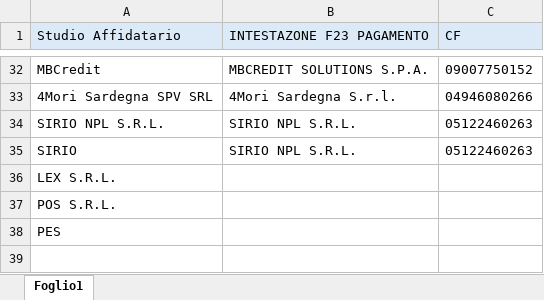
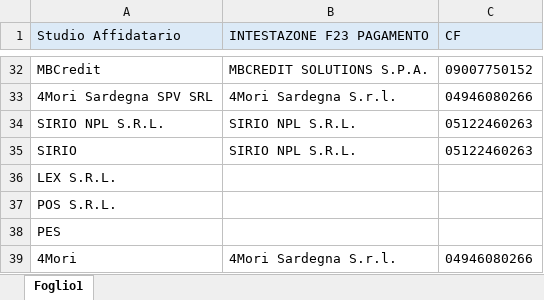
Before and after one commit to ClaudiaEsposit/Scraping_ade, an Excel workbook: Resources/cf_piva_f24.xlsx, sheet Foglio1, drawn as a sheet; only a part is shown, gaps mark what is left out; values as stored, in another font and other column widths than the file's, no borders; the diff names each change by its address in the sheet, - before the commit and + after, or states it on an @@ line.

```diff
--- a/Resources/cf_piva_f24.xlsx (sheet Foglio1)
+++ b/Resources/cf_piva_f24.xlsx (sheet Foglio1)
+row 39: 4Mori | 4Mori Sardegna S.r.l. | 04946080266
```
Also changed, not shown: Output/2024-06-06_esiti_positivi_2000_v1.xlsx, Output/2024-06-06_esiti_positivi_3000_v1.xlsx, 4 other files.
